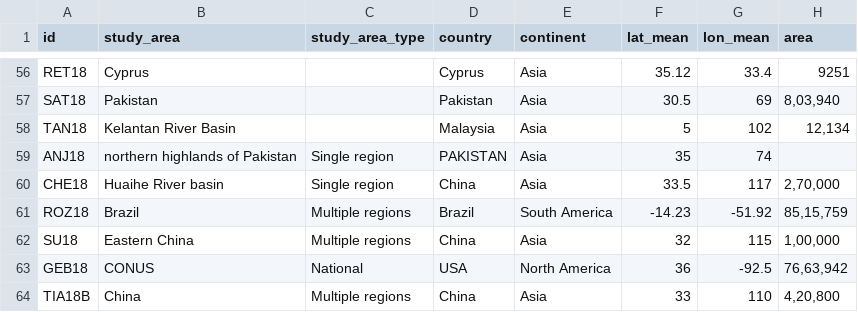
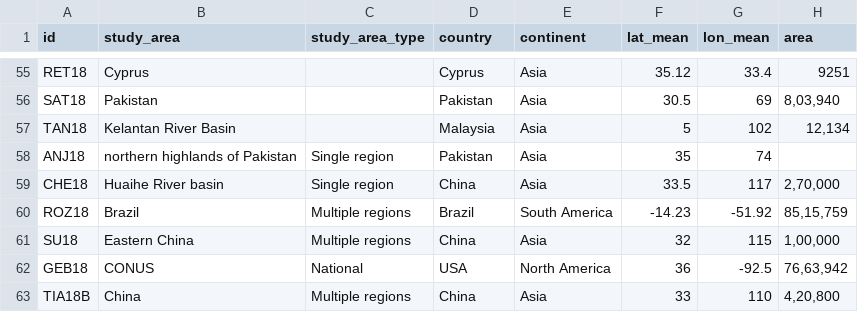
Before and after one commit to Rajani462/GPM_review, a CSV file: data/raw/studies.csv, drawn as a sheet; only a part is shown, gaps mark what is left out; addresses are those after the commit; the diff covers the shown part only; the diff names each change by its address in the sheet, - before the commit and + after, or states it on an @@ line.

```diff
--- a/data/raw/studies.csv
+++ b/data/raw/studies.csv
-D58 (country): PAKISTAN
+D58 (country): Pakistan
```
Also changed, not shown: 1 removed row and 7 edited cells elsewhere in this file.
